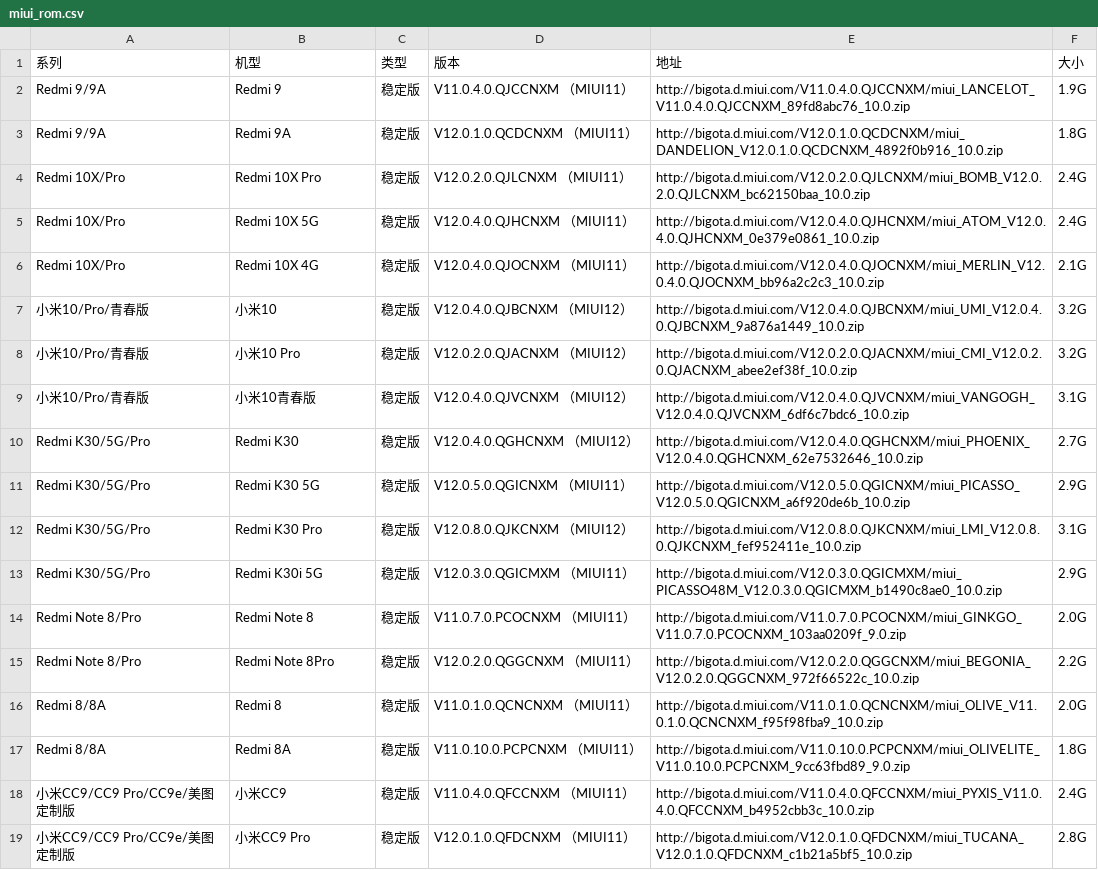
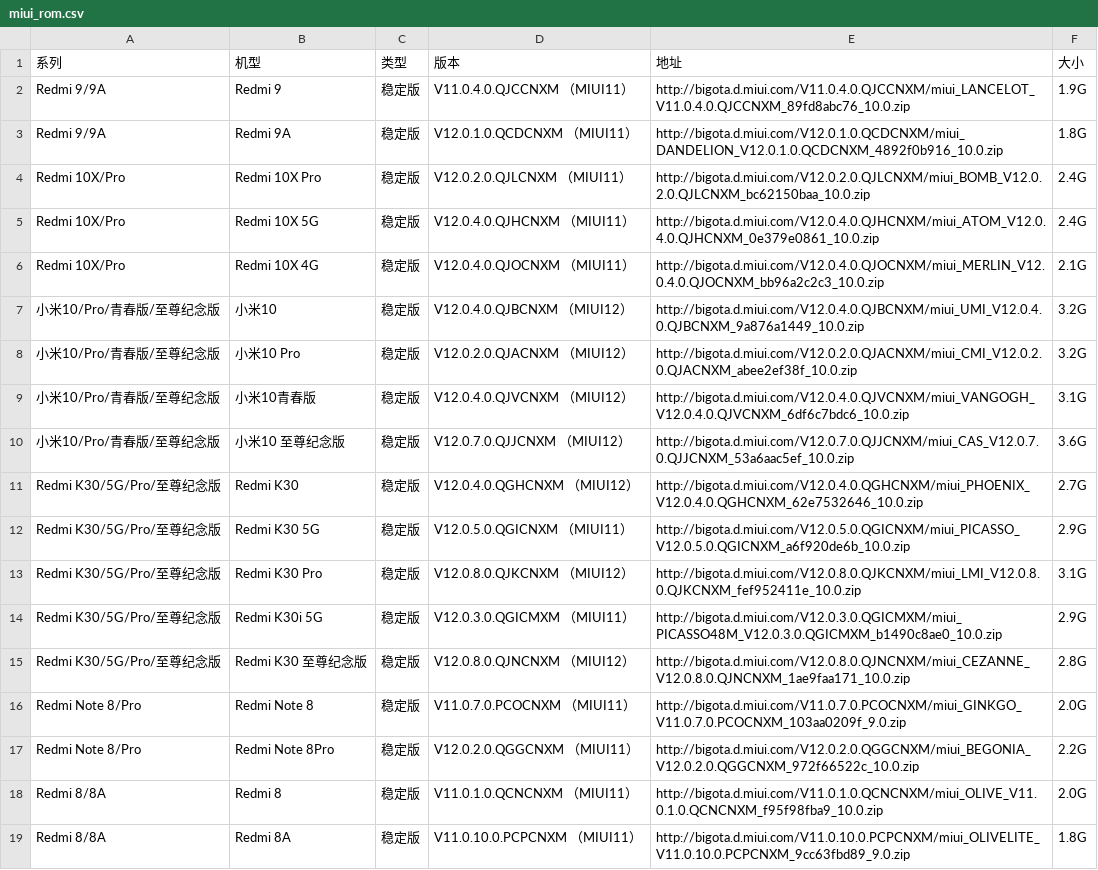
Before and after one commit to wuxianlin/get_android_data, a CSV file: data/miui_rom.csv, drawn as a sheet; only a part is shown; the shorter side is filled out with more unchanged rows.

```diff
--- a/data/miui_rom.csv
+++ b/data/miui_rom.csv
@@ -6,9 +6,11 @@ Redmi 10X/Pro,Redmi 10X 5G,稳定版,V12.0.4.0.QJHCNXM （MIUI11）,http://bigot
 Redmi 10X/Pro,Redmi 10X 4G,稳定版,V12.0.4.0.QJOCNXM （MIUI11）,http://bigota.d.miui.com/V12.0.4.0.QJOCNXM/miui_MERLIN_V12.0.4.0.QJOCNXM_bb96a2c2c3_10.0.zip,2.1G
-小米10/Pro/青春版,小米10,稳定版,V12.0.4.0.QJBCNXM （MIUI12）,http://bigota.d.miui.com/V12.0.4.0.QJBCNXM/miui_UMI_V12.0.4.0.QJBCNXM_9a876a1449_10.0.zip,3.2G
-小米10/Pro/青春版,小米10 Pro,稳定版,V12.0.2.0.QJACNXM （MIUI12）,http://bigota.d.miui.com/V12.0.2.0.QJACNXM/miui_CMI_V12.0.2.0.QJACNXM_abee2ef38f_10.0.zip,3.2G
-小米10/Pro/青春版,小米10青春版,稳定版,V12.0.4.0.QJVCNXM （MIUI12）,http://bigota.d.miui.com/V12.0.4.0.QJVCNXM/miui_VANGOGH_V12.0.4.0.QJVCNXM_6df6c7bdc6_10.0.zip,3.1G
-Redmi K30/5G/Pro,Redmi K30,稳定版,V12.0.4.0.QGHCNXM （MIUI12）,http://bigota.d.miui.com/V12.0.4.0.QGHCNXM/miui_PHOENIX_V12.0.4.0.QGHCNXM_62e7532646_10.0.zip,2.7G
-Redmi K30/5G/Pro,Redmi K30 5G,稳定版,V12.0.5.0.QGICNXM （MIUI11）,http://bigota.d.miui.com/V12.0.5.0.QGICNXM/miui_PICASSO_V12.0.5.0.QGICNXM_a6f920de6b_10.0.zip,2.9G
-Redmi K30/5G/Pro,Redmi K30 Pro,稳定版,V12.0.8.0.QJKCNXM （MIUI12）,http://bigota.d.miui.com/V12.0.8.0.QJKCNXM/miui_LMI_V12.0.8.0.QJKCNXM_fef952411e_10.0.zip,3.1G
-Redmi K30/5G/Pro,Redmi K30i 5G,稳定版,V12.0.3.0.QGICMXM （MIUI11）,http://bigota.d.miui.com/V12.0.3.0.QGICMXM/miui_PICASSO48M_V12.0.3.0.QGICMXM_b1490c8ae0_10.0.zip,2.9G
+小米10/Pro/青春版/至尊纪念版,小米10,稳定版,V12.0.4.0.QJBCNXM （MIUI12）,http://bigota.d.miui.com/V12.0.4.0.QJBCNXM/miui_UMI_V12.0.4.0.QJBCNXM_9a876a1449_10.0.zip,3.2G
+小米10/Pro/青春版/至尊纪念版,小米10 Pro,稳定版,V12.0.2.0.QJACNXM （MIUI12）,http://bigota.d.miui.com/V12.0.2.0.QJACNXM/miui_CMI_V12.0.2.0.QJACNXM_abee2ef38f_10.0.zip,3.2G
+小米10/Pro/青春版/至尊纪念版,小米10青春版,稳定版,V12.0.4.0.QJVCNXM （MIUI12）,http://bigota.d.miui.com/V12.0.4.0.QJVCNXM/miui_VANGOGH_V12.0.4.0.QJVCNXM_6df6c7bdc6_10.0.zip,3.1G
+小米10/Pro/青春版/至尊纪念版,小米10 至尊纪念版,稳定版,V12.0.7.0.QJJCNXM （MIUI12）,http://bigota.d.miui.com/V12.0.7.0.QJJCNXM/miui_CAS_V12.0.7.0.QJJCNXM_53a6aac5ef_10.0.zip,3.6G
+Redmi K30/5G/Pro/至尊纪念版,Redmi K30,稳定版,V12.0.4.0.QGHCNXM （MIUI12）,http://bigota.d.miui.com/V12.0.4.0.QGHCNXM/miui_PHOENIX_V12.0.4.0.QGHCNXM_62e7532646_10.0.zip,2.7G
+Redmi K30/5G/Pro/至尊纪念版,Redmi K30 5G,稳定版,V12.0.5.0.QGICNXM （MIUI11）,http://bigota.d.miui.com/V12.0.5.0.QGICNXM/miui_PICASSO_V12.0.5.0.QGICNXM_a6f920de6b_10.0.zip,2.9G
+Redmi K30/5G/Pro/至尊纪念版,Redmi K30 Pro,稳定版,V12.0.8.0.QJKCNXM （MIUI12）,http://bigota.d.miui.com/V12.0.8.0.QJKCNXM/miui_LMI_V12.0.8.0.QJKCNXM_fef952411e_10.0.zip,3.1G
+Redmi K30/5G/Pro/至尊纪念版,Redmi K30i 5G,稳定版,V12.0.3.0.QGICMXM （MIUI11）,http://bigota.d.miui.com/V12.0.3.0.QGICMXM/miui_PICASSO48M_V12.0.3.0.QGICMXM_b1490c8ae0_10.0.zip,2.9G
+Redmi K30/5G/Pro/至尊纪念版,Redmi K30 至尊纪念版,稳定版,V12.0.8.0.QJNCNXM （MIUI12）,http://bigota.d.miui.com/V12.0.8.0.QJNCNXM/miui_CEZANNE_V12.0.8.0.QJNCNXM_1ae9faa171_10.0.zip,2.8G
 Redmi Note 8/Pro,Redmi Note 8,稳定版,V11.0.7.0.PCOCNXM （MIUI11）,http://bigota.d.miui.com/V11.0.7.0.PCOCNXM/miui_GINKGO_V11.0.7.0.PCOCNXM_103aa0209f_9.0.zip,2.0G
```
Also changed, not shown: data/flyme_rom.csv, data/mi_gms_devices.csv, 2 other files.
